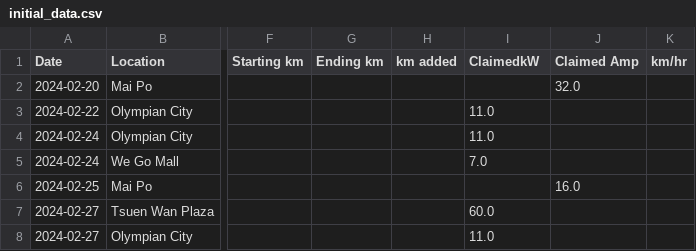
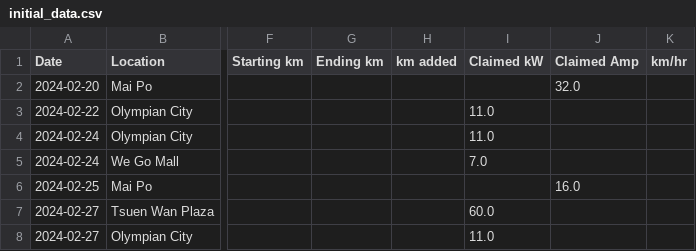
Before and after one commit to uncle9-bot/Tesla-Records, a CSV file: initial_data.csv, drawn as a sheet; only a part is shown, gaps mark what is left out; the diff names each change by its address in the sheet, - before the commit and + after, or states it on an @@ line.

Commit message:
Fix header formatting in initial_data.csv

```diff
--- a/initial_data.csv
+++ b/initial_data.csv
-I1: ClaimedkW
+I1: Claimed kW
```
